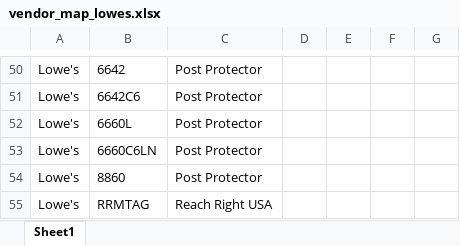
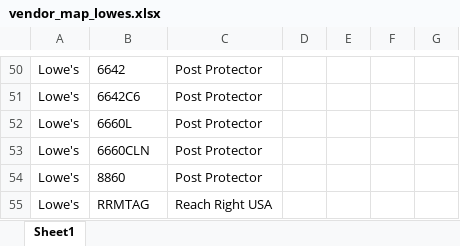
Before and after one commit to CornerstoneProductsGroup/Order-Splitter-v2, an Excel workbook: vendor_map_lowes.xlsx, sheet Sheet1, drawn as a sheet; only a part is shown, gaps mark what is left out; values as stored, in another font and other column widths than the file's, no borders; the diff names each change by its address in the sheet, - before the commit and + after, or states it on an @@ line.

```diff
--- a/vendor_map_lowes.xlsx (sheet Sheet1)
+++ b/vendor_map_lowes.xlsx (sheet Sheet1)
-B53: 6660C6LN
+B53: 6660CLN
```
Also changed, not shown: vendor_map_hd.xlsx, 2 other files.
